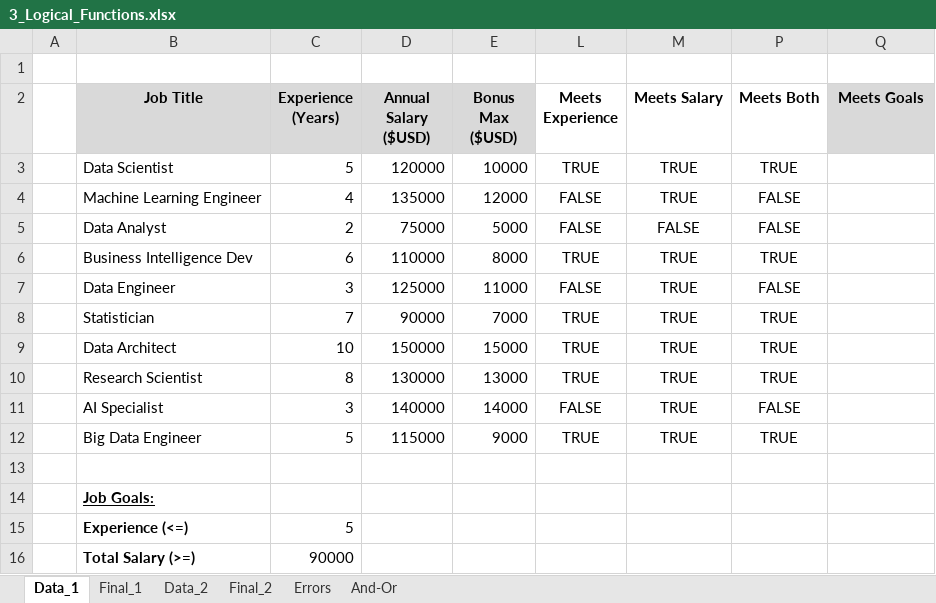
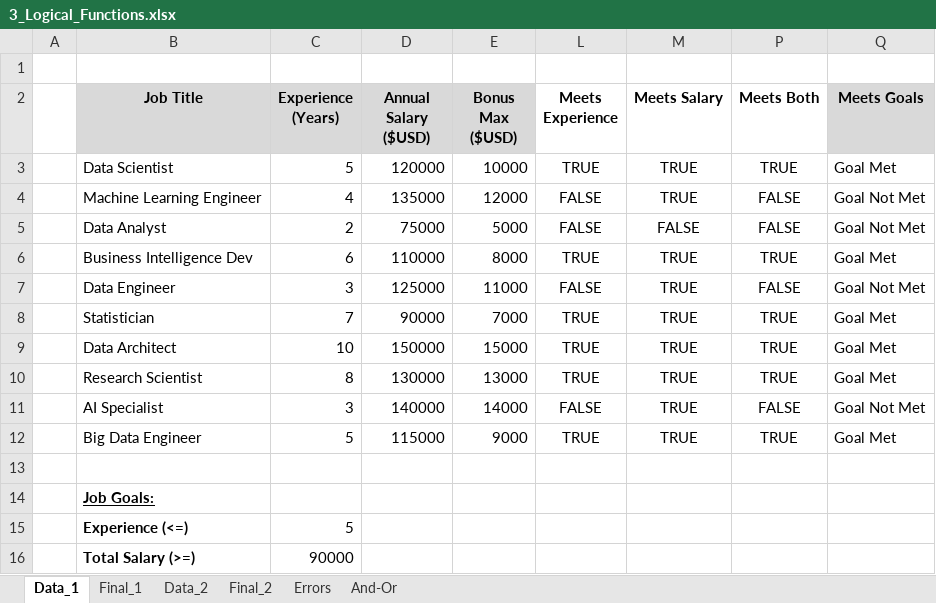
Before and after one commit to AgentXCross/PythonDS-ML, an Excel workbook: excel_luke/2_Formulas_Functions/3_Logical_Functions.xlsx, sheet Data_1, drawn as a sheet; values as stored, in another font and other column widths than the file's, no borders; 1 other sheet too large or unreadable and not compared; the diff names each change by its address in the sheet, - before the commit and + after, or states it on an @@ line.

```diff
--- a/excel_luke/2_Formulas_Functions/3_Logical_Functions.xlsx (sheet Data_1)
+++ b/excel_luke/2_Formulas_Functions/3_Logical_Functions.xlsx (sheet Data_1)
-Q3 (Meets Goals): (empty)
+Q3 (Meets Goals): Goal Met
-Q4:Q5 (Meets Goals): (empty)
+Q4:Q5 (Meets Goals): Goal Not Met
-Q6 (Meets Goals): (empty)
+Q6 (Meets Goals): Goal Met
-Q7 (Meets Goals): (empty)
+Q7 (Meets Goals): Goal Not Met
-Q8:Q10 (Meets Goals): (empty)
+Q8:Q10 (Meets Goals): Goal Met
-Q11 (Meets Goals): (empty)
+Q11 (Meets Goals): Goal Not Met
-Q12 (Meets Goals): (empty)
+Q12 (Meets Goals): Goal Met
```
Also changed, not shown: sheet Data_2.
